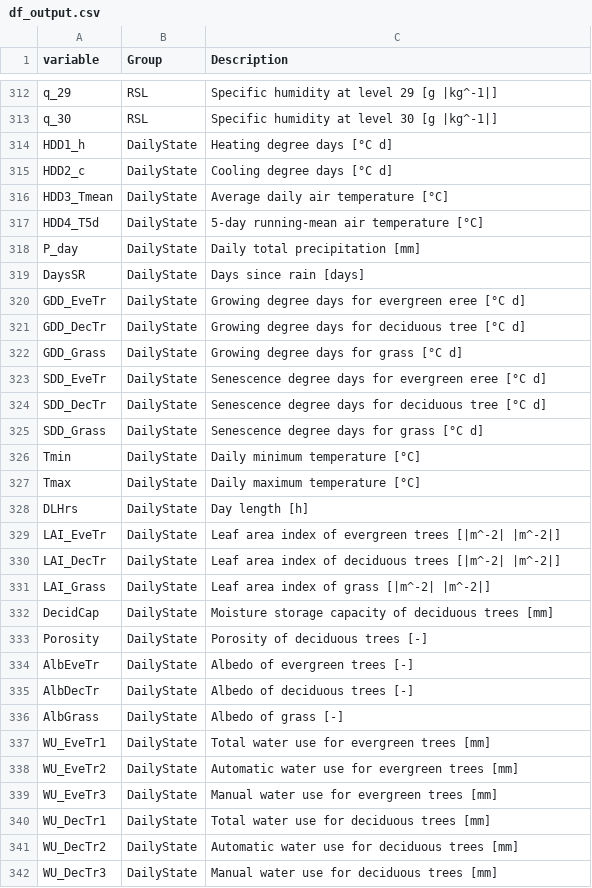
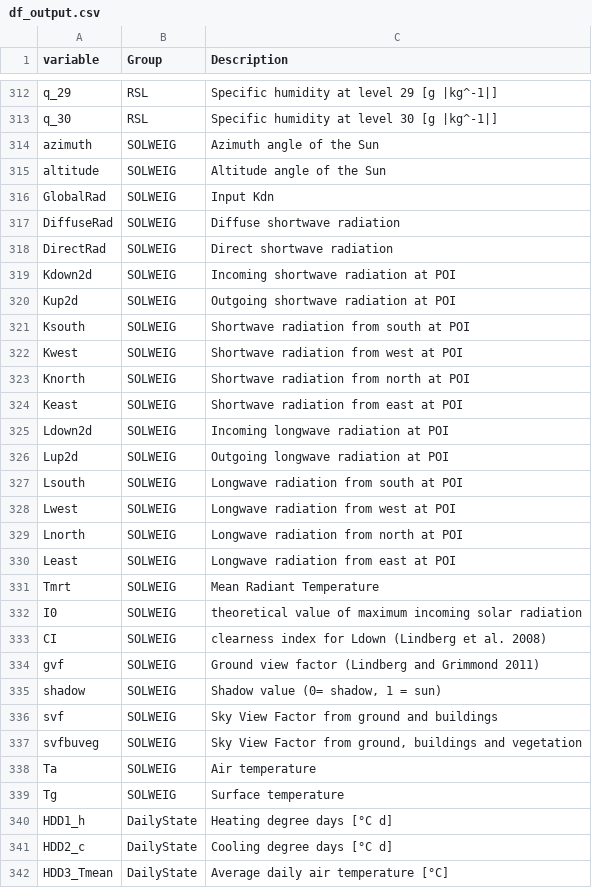
Before and after one commit to sunt05/SuPy, a CSV file: docs/source/proc_var_info/df_output.csv, drawn as a sheet; only a part is shown, gaps mark what is left out; the shorter side is filled out with more unchanged rows; the diff names each change by its address in the sheet, - before the commit and + after, or states it on an @@ line.

Commit message:
add  SOLWEIG output in docs

```diff
--- a/docs/source/proc_var_info/df_output.csv
+++ b/docs/source/proc_var_info/df_output.csv
+row 314: azimuth | SOLWEIG | Azimuth angle of the Sun
+row 315: altitude | SOLWEIG | Altitude angle of the Sun
+row 316: GlobalRad | SOLWEIG | Input Kdn
+row 317: DiffuseRad | SOLWEIG | Diffuse shortwave radiation
+row 318: DirectRad | SOLWEIG | Direct shortwave radiation
+row 319: Kdown2d | SOLWEIG | Incoming shortwave radiation at POI
+row 320: Kup2d | SOLWEIG | Outgoing shortwave radiation at POI
+row 321: Ksouth | SOLWEIG | Shortwave radiation from south at POI
+row 322: Kwest | SOLWEIG | Shortwave radiation from west at POI
+row 323: Knorth | SOLWEIG | Shortwave radiation from north at POI
+row 324: Keast | SOLWEIG | Shortwave radiation from east at POI
+row 325: Ldown2d | SOLWEIG | Incoming longwave radiation at POI
+row 326: Lup2d | SOLWEIG | Outgoing longwave radiation at POI
+row 327: Lsouth | SOLWEIG | Longwave radiation from south at POI
+row 328: Lwest | SOLWEIG | Longwave radiation from west at POI
+row 329: Lnorth | SOLWEIG | Longwave radiation from north at POI
+row 330: Least | SOLWEIG | Longwave radiation from east at POI
+row 331: Tmrt | SOLWEIG | Mean Radiant Temperature
+row 332: I0 | SOLWEIG | theoretical value of maximum incoming solar radiation
+row 333: CI | SOLWEIG | clearness index for Ldown (Lindberg et al. 2008)
+row 334: gvf | SOLWEIG | Ground view factor (Lindberg and Grimmond 2011)
+row 335: shadow | SOLWEIG | Shadow value (0= shadow, 1 = sun)
+row 336: svf | SOLWEIG | Sky View Factor from ground and buildings
+row 337: svfbuveg | SOLWEIG | Sky View Factor from ground, buildings and vegetation
+row 338: Ta | SOLWEIG | Air temperature
+row 339: Tg | SOLWEIG | Surface temperature
```
Also changed, not shown: 6 other files.
